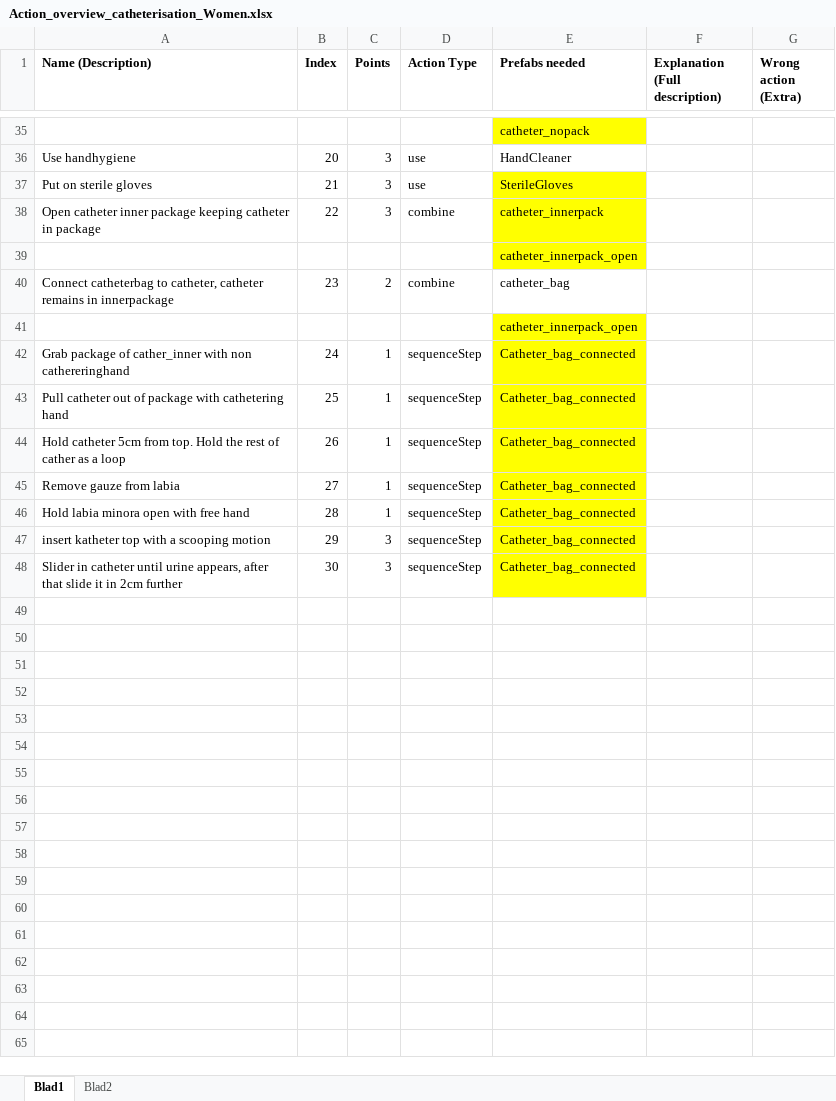
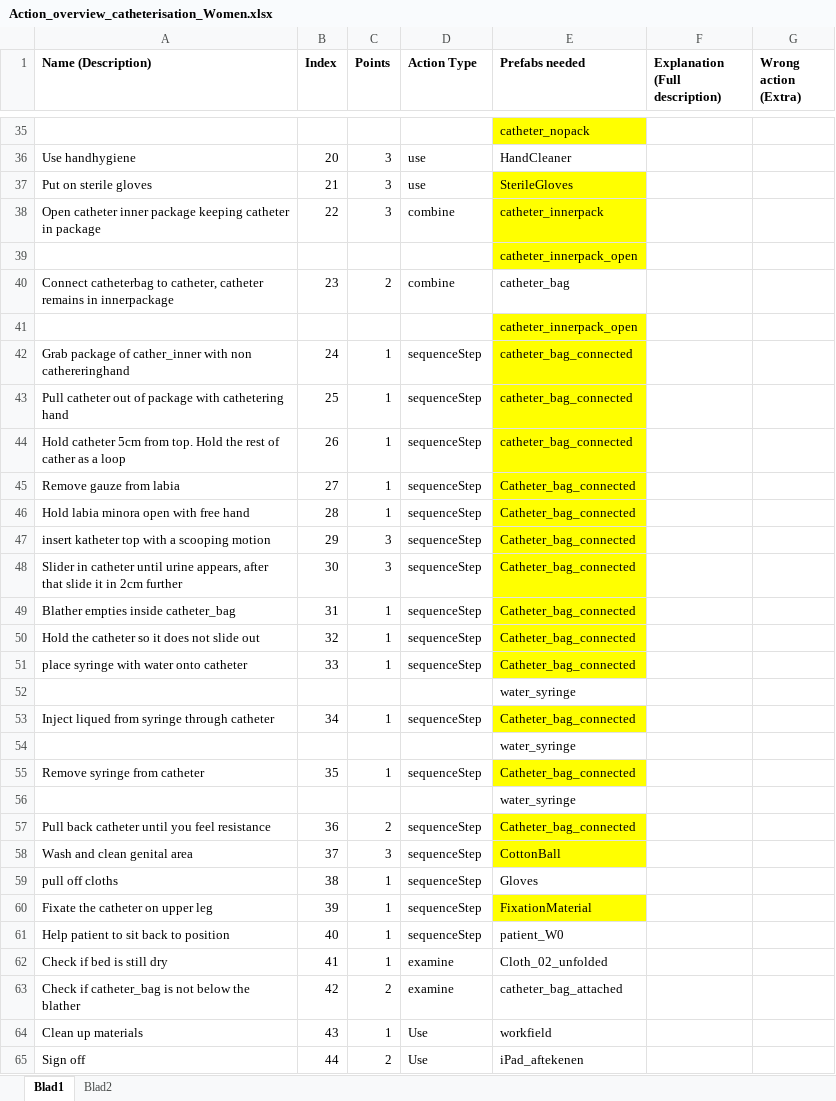
Before and after one commit to GijsTempel/care-up, an Excel workbook: Protocol_preparation Files/Actions_overviews/Action_overview_catheterisation_Women.xlsx, sheet Blad1, drawn as a sheet; only a part is shown, gaps mark what is left out; values as stored, in another font and other column widths than the file's, no borders; the diff names each change by its address in the sheet, - before the commit and + after, or states it on an @@ line.

Commit message:
Actionlist

```diff
--- a/Protocol_preparation Files/Actions_overviews/Action_overview_catheterisation_Women.xlsx (sheet Blad1)
+++ b/Protocol_preparation Files/Actions_overviews/Action_overview_catheterisation_Women.xlsx (sheet Blad1)
-E42:E44 (Prefabs needed): Catheter_bag_connected
+E42:E44 (Prefabs needed): catheter_bag_connected
+row 49: Blather empties inside catheter_bag | 31 | 1 | sequenceStep | Catheter_bag_connected
+row 50: Hold the catheter so it does not slide out | 32 | 1 | sequenceStep | Catheter_bag_connected
+row 51: place syringe with water onto catheter | 33 | 1 | sequenceStep | Catheter_bag_connected
+row 52:  |  |  |  | water_syringe
+row 53: Inject liqued from syringe through catheter | 34 | 1 | sequenceStep | Catheter_bag_connected
+row 54:  |  |  |  | water_syringe
+row 55: Remove syringe from catheter | 35 | 1 | sequenceStep | Catheter_bag_connected
+row 56:  |  |  |  | water_syringe
+row 57: Pull back catheter until you feel resistance | 36 | 2 | sequenceStep | Catheter_bag_connected
+row 58: Wash and clean genital area | 37 | 3 | sequenceStep | CottonBall
+row 59: pull off cloths | 38 | 1 | sequenceStep | Gloves
+row 60: Fixate the catheter on upper leg | 39 | 1 | sequenceStep | FixationMaterial
+row 61: Help patient to sit back to position | 40 | 1 | sequenceStep | patient_W0
+row 62: Check if bed is still dry | 41 | 1 | examine | Cloth_02_unfolded
+row 63: Check if catheter_bag is not below the blather | 42 | 2 | examine | catheter_bag_attached
+row 64: Clean up materials | 43 | 1 | Use | workfield
+row 65: Sign off | 44 | 2 | Use | iPad_aftekenen
```
